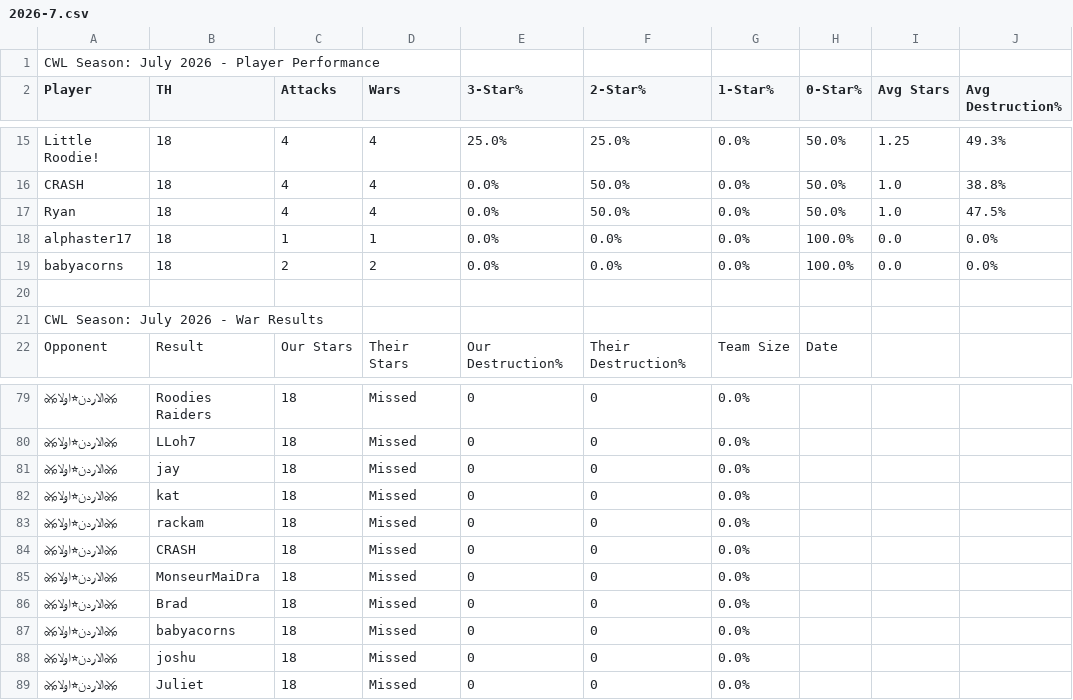
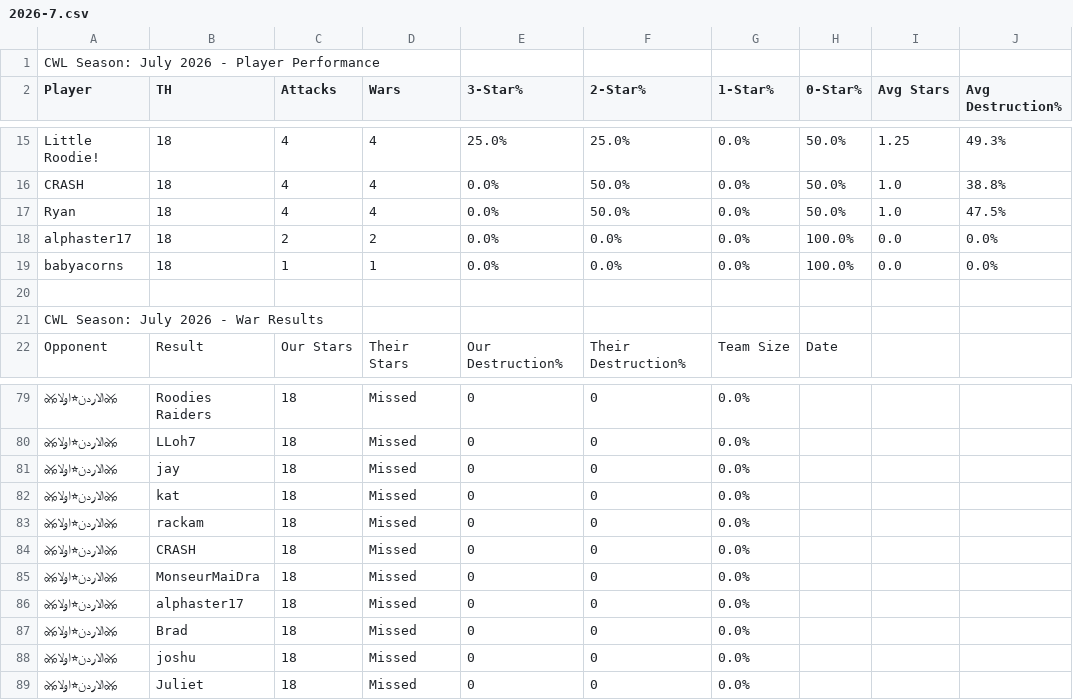
Before and after one commit to Silvester13-SOS/clash-war-analytics, a CSV file: docs/data/cwl-season/2026-7.csv, drawn as a sheet; only a part is shown, gaps mark what is left out; removed rows and columns are numbered as before the commit, all else as after; the diff names each change by its address in the sheet, - before the commit and + after, or states it on an @@ line.

```diff
--- a/docs/data/cwl-season/2026-7.csv
+++ b/docs/data/cwl-season/2026-7.csv
-C18 (Attacks): 1
+C18 (Attacks): 2
-D18 (Wars): 1
+D18 (Wars): 2
-C19 (Attacks): 2
+C19 (Attacks): 1
-D19 (Wars): 2
+D19 (Wars): 1
+row 86: ⚔الاردن⭐اولا⚔ | alphaster17 | 18 | Missed | 0 | 0 | 0.0%
-row 87: ⚔الاردن⭐اولا⚔ | babyacorns | 18 | Missed | 0 | 0 | 0.0%
```
Also changed, not shown: 11 other files.
